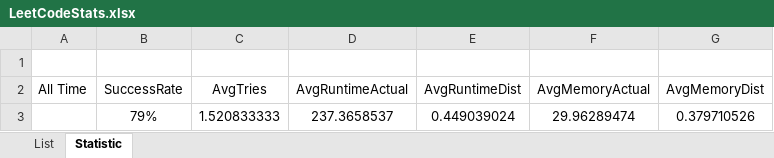
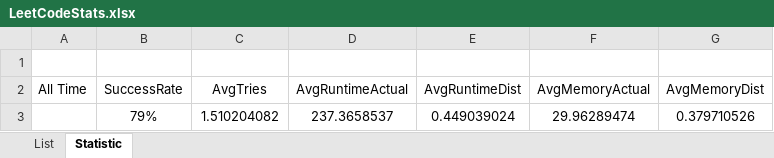
Before and after one commit to dkang919/CodingPractice, an Excel workbook: LeetCodeStats.xlsx, sheet Statistic, drawn as a sheet; values as stored, in another font and other column widths than the file's, no borders; the diff names each change by its address in the sheet, - before the commit and + after, or states it on an @@ line.

```diff
--- a/LeetCodeStats.xlsx (sheet Statistic)
+++ b/LeetCodeStats.xlsx (sheet Statistic)
-C3 (AvgTries): 1.520833333
+C3 (AvgTries): 1.510204082
```
Also changed, not shown: sheet List, 1 other file.
